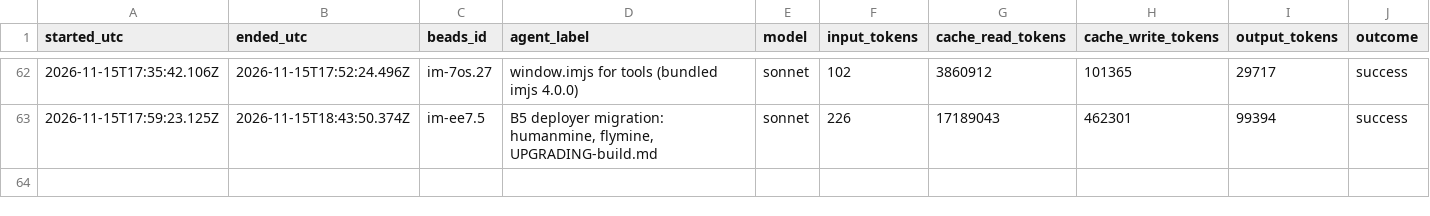
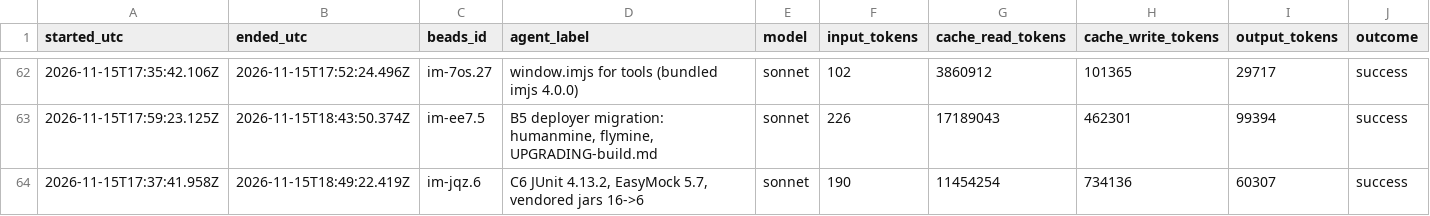
Before and after one commit to gmicklem/intermine-planning, a CSV file: status/agent-runs.csv, drawn as a sheet; only a part is shown, gaps mark what is left out; rows hold the shown columns only; the diff names each change by its address in the sheet, - before the commit and + after, or states it on an @@ line.

```diff
--- a/status/agent-runs.csv
+++ b/status/agent-runs.csv
+row 64: 2026-11-15T17:37:41.958Z | 2026-11-15T18:49:22.419Z | im-jqz.6 | C6 JUnit 4.13.2, EasyMock 5.7, vendored jars 16->6 | sonnet | 190 | 11454254 | 734136 | 60307 | success
```
